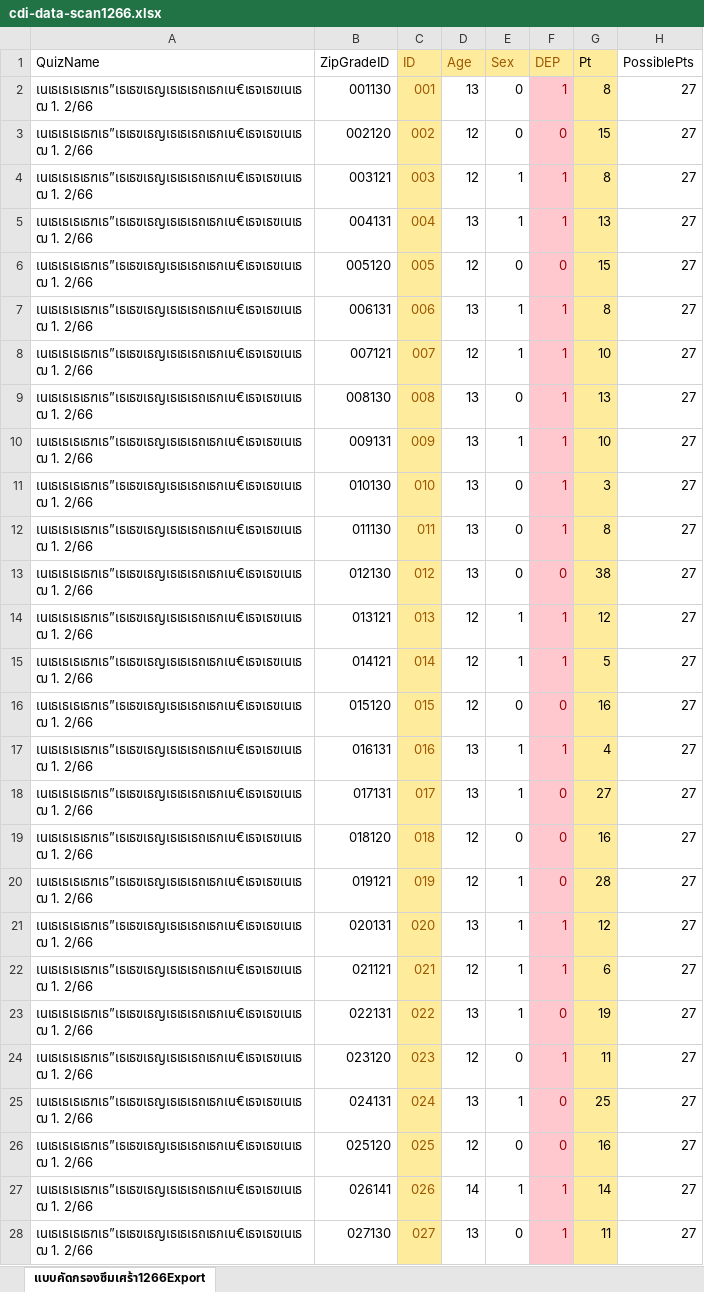
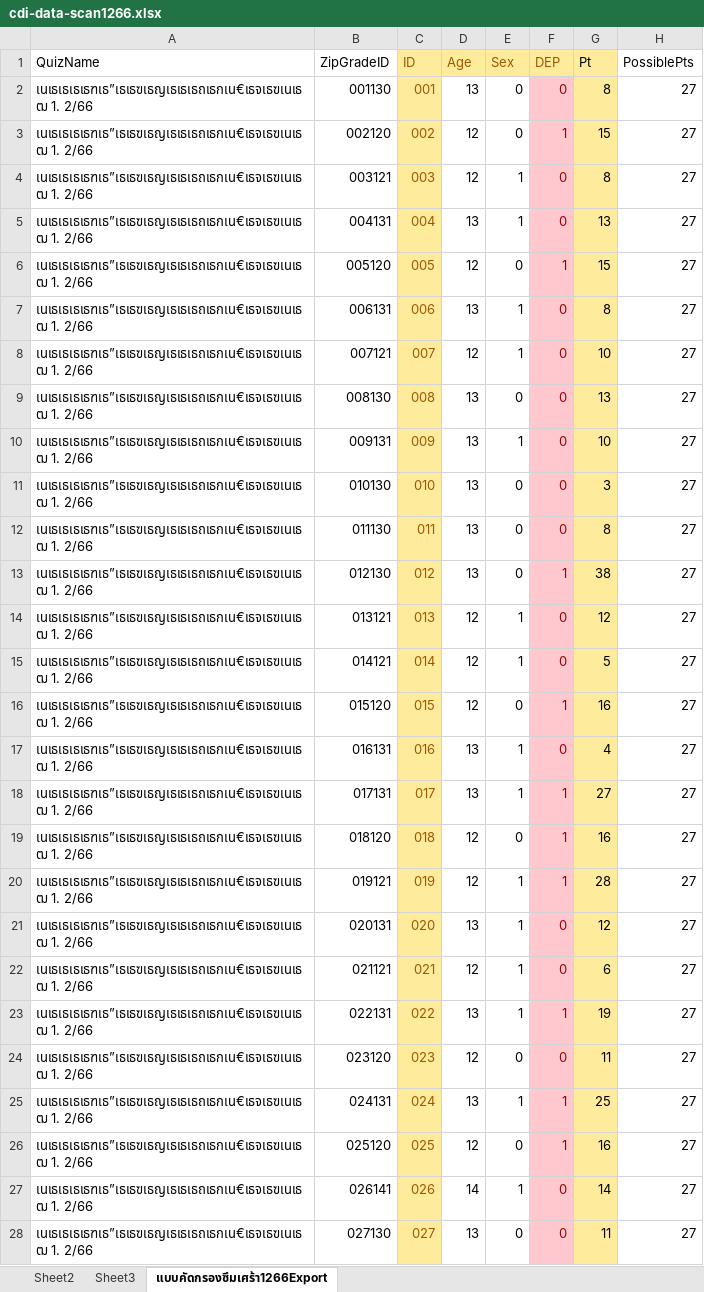
Before and after one commit to Marinku099/Sci-project-m5, an Excel workbook: data/cdi-data-scan1266.xlsx, sheet แบบคัดกรองซึมเศร้า1266Export, drawn as a sheet; only a part is shown; values as stored, in another font and other column widths than the file's, no borders; conditional formats not drawn; the diff covers the shown part only; the diff names each change by its address in the sheet, - before the commit and + after, or states it on an @@ line.

```diff
--- a/data/cdi-data-scan1266.xlsx (sheet แบบคัดกรองซึมเศร้า1266Export)
+++ b/data/cdi-data-scan1266.xlsx (sheet แบบคัดกรองซึมเศร้า1266Export)
+sheet tab: Sheet2
+sheet tab: Sheet3
-F2 (DEP): 1
+F2 (DEP): 0
-F3 (DEP): 0
+F3 (DEP): 1
-F4:F5 (DEP): 1
+F4:F5 (DEP): 0
-F6 (DEP): 0
+F6 (DEP): 1
-F7:F12 (DEP): 1
+F7:F12 (DEP): 0
-F13 (DEP): 0
+F13 (DEP): 1
-F14:F15 (DEP): 1
+F14:F15 (DEP): 0
-F16 (DEP): 0
+F16 (DEP): 1
-F17 (DEP): 1
+F17 (DEP): 0
-F18:F20 (DEP): 0
+F18:F20 (DEP): 1
-F21:F22 (DEP): 1
+F21:F22 (DEP): 0
-F23 (DEP): 0
+F23 (DEP): 1
-F24 (DEP): 1
+F24 (DEP): 0
-F25:F26 (DEP): 0
+F25:F26 (DEP): 1
-F27:F28 (DEP): 1
+F27:F28 (DEP): 0
```
Also changed, not shown: 451 edited cells elsewhere in this sheet, charts or pictures.
